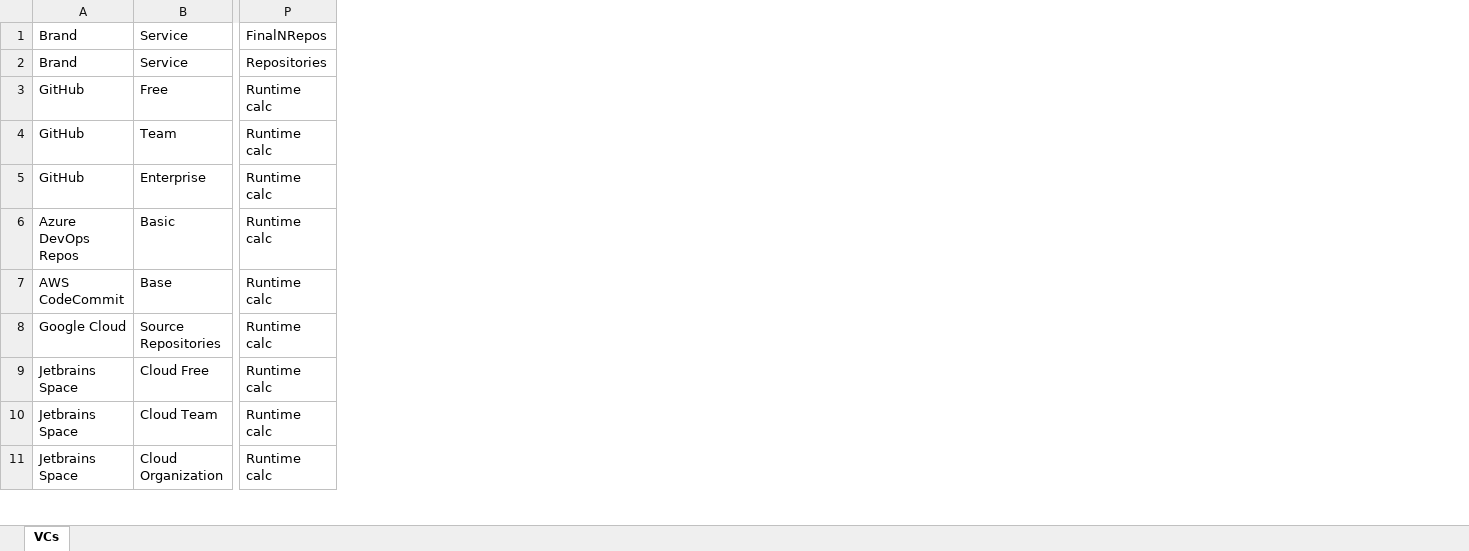
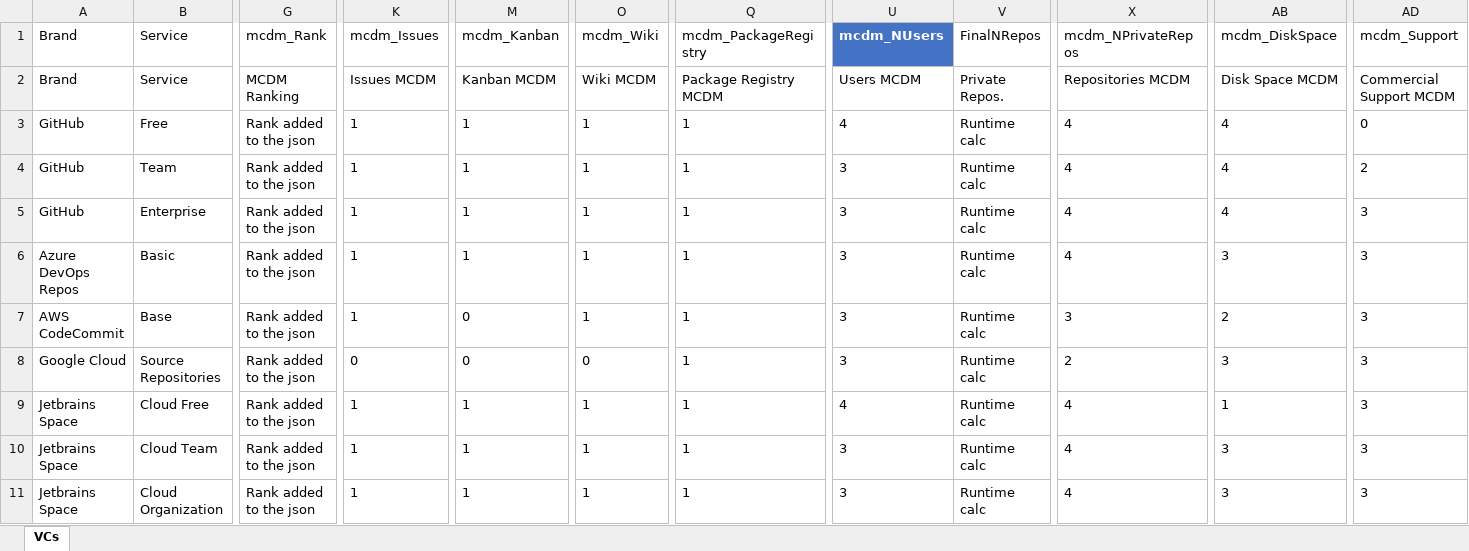
Before and after one commit to afonsofigs/devopsconfigurator, an Excel workbook: src/lib/excels/VC_Comps.xlsx, sheet VCs, drawn as a sheet; only a part is shown, gaps mark what is left out; values as stored, in another font and other column widths than the file's, no borders; table styles not drawn; addresses are those after the commit; the diff names each change by its address in the sheet, - before the commit and + after, or states it on an @@ line.

```diff
--- a/src/lib/excels/VC_Comps.xlsx (sheet VCs)
+++ b/src/lib/excels/VC_Comps.xlsx (sheet VCs)
+column G (mcdm_Rank), rows 2-11: MCDM Ranking | Rank added to the json | Rank added to the json | Rank added to the json | Rank added to the json | Rank added to the json | Rank added to the json | Rank added to the json | Rank added to the json | Rank added to the json
+column K (mcdm_Issues), rows 2-11: Issues MCDM | 1 | 1 | 1 | 1 | 1 | 0 | 1 | 1 | 1
+column M (mcdm_Kanban), rows 2-11: Kanban MCDM | 1 | 1 | 1 | 1 | 0 | 0 | 1 | 1 | 1
+column O (mcdm_Wiki), rows 2-11: Wiki MCDM | 1 | 1 | 1 | 1 | 1 | 0 | 1 | 1 | 1
+column Q (mcdm_PackageRegistry), rows 2-11: Package Registry MCDM | 1 | 1 | 1 | 1 | 1 | 1 | 1 | 1 | 1
+column U (mcdm_NUsers), rows 2-11: Users MCDM | 4 | 3 | 3 | 3 | 3 | 3 | 4 | 3 | 3
+column X (mcdm_NPrivateRepos), rows 2-11: Repositories MCDM | 4 | 4 | 4 | 4 | 3 | 2 | 4 | 4 | 4
+column AB (mcdm_DiskSpace), rows 2-11: Disk Space MCDM | 4 | 4 | 4 | 3 | 2 | 3 | 1 | 3 | 3
+column AD (mcdm_Support), rows 2-11: Commercial Support MCDM | 0 | 2 | 3 | 3 | 3 | 3 | 3 | 3 | 3
-V2 (FinalNRepos): Repositories
+V2 (FinalNRepos): Private Repos.
```
Also changed, not shown: src/lib/excels/CI_Comps.xlsx, src/lib/excels/Chat_Comps.xlsx, 15 other files.
